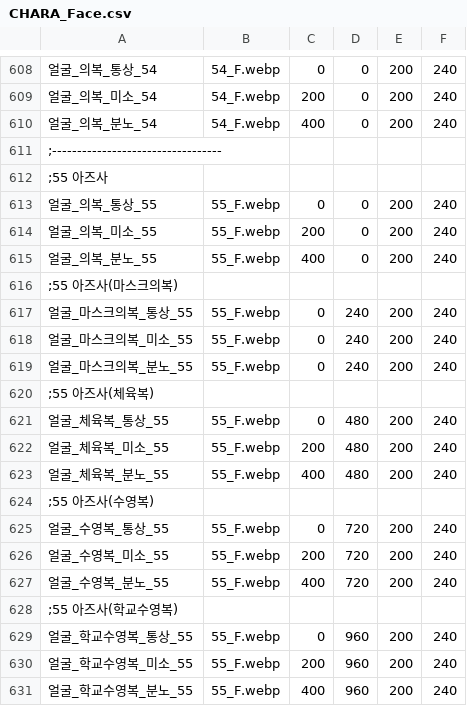
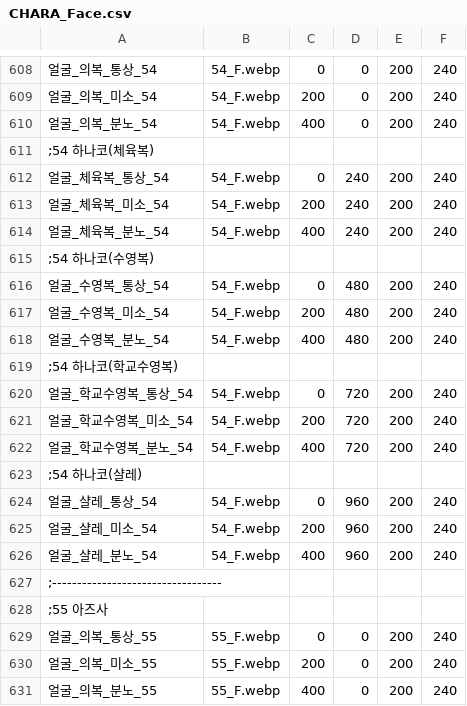
Before and after one commit to echintoad/eraBAK-, a CSV file: resources/Character/CHARA_Face.csv, drawn as a sheet; only a part is shown, gaps mark what is left out; the shorter side is filled out with more unchanged rows; the diff covers the shown part only; the diff names each change by its address in the sheet, - before the commit and + after, or states it on an @@ line.

```diff
--- a/resources/Character/CHARA_Face.csv
+++ b/resources/Character/CHARA_Face.csv
+row 611: ;54 하나코(체육복)
+row 612: 얼굴_체육복_통상_54 | 54_F.webp | 0 | 240 | 200 | 240
+row 613: 얼굴_체육복_미소_54 | 54_F.webp | 200 | 240 | 200 | 240
+row 614: 얼굴_체육복_분노_54 | 54_F.webp | 400 | 240 | 200 | 240
+row 615: ;54 하나코(수영복)
+row 616: 얼굴_수영복_통상_54 | 54_F.webp | 0 | 480 | 200 | 240
+row 617: 얼굴_수영복_미소_54 | 54_F.webp | 200 | 480 | 200 | 240
+row 618: 얼굴_수영복_분노_54 | 54_F.webp | 400 | 480 | 200 | 240
+row 619: ;54 하나코(학교수영복)
+row 620: 얼굴_학교수영복_통상_54 | 54_F.webp | 0 | 720 | 200 | 240
+row 621: 얼굴_학교수영복_미소_54 | 54_F.webp | 200 | 720 | 200 | 240
+row 622: 얼굴_학교수영복_분노_54 | 54_F.webp | 400 | 720 | 200 | 240
+row 623: ;54 하나코(샬레)
+row 624: 얼굴_샬레_통상_54 | 54_F.webp | 0 | 960 | 200 | 240
+row 625: 얼굴_샬레_미소_54 | 54_F.webp | 200 | 960 | 200 | 240
+row 626: 얼굴_샬레_분노_54 | 54_F.webp | 400 | 960 | 200 | 240
```
Also changed, not shown: 12 added rows elsewhere in this file, resources/Character/CHARA_Standing.csv, 6 other files.
